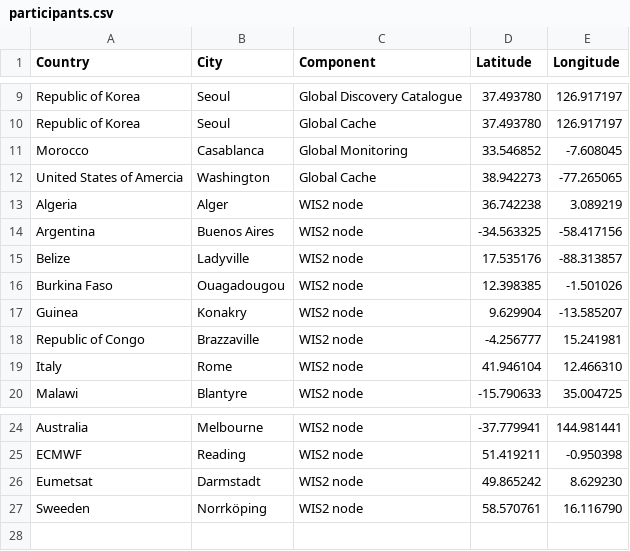
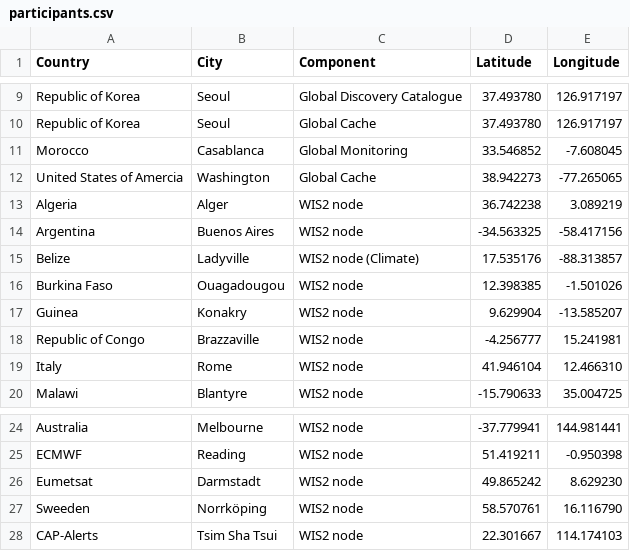
Before and after one commit to wmo-im/wis2pilot, a CSV file: participants.csv, drawn as a sheet; only a part is shown, gaps mark what is left out.

Commit message:
Update participants.csv

```diff
--- a/participants.csv
+++ b/participants.csv
@@ -14,3 +14,3 @@ Algeria, Alger,WIS2 node,36.742238,3.089219
 Argentina, Buenos Aires,WIS2 node,-34.563325,-58.417156
-Belize,Ladyville,WIS2 node,17.535176,-88.313857
+Belize,Ladyville,WIS2 node (Climate),17.535176,-88.313857
 Burkina Faso,Ouagadougou,WIS2 node,12.398385,-1.501026
@@ -27 +27,2 @@ Eumetsat,Darmstadt, WIS2 node,49.865242,8.629230
 Sweeden,Norrköping, WIS2 node,58.570761,16.116790
+CAP-Alerts,Tsim Sha Tsui, WIS2 node,22.301667, 114.174103
```
